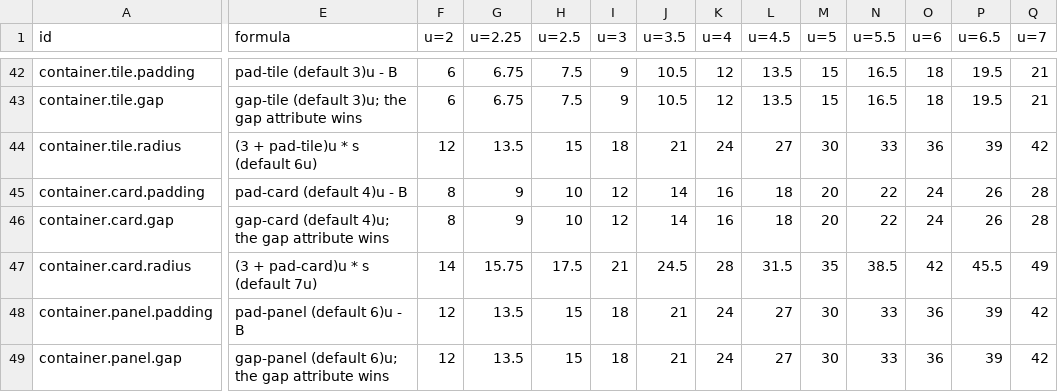
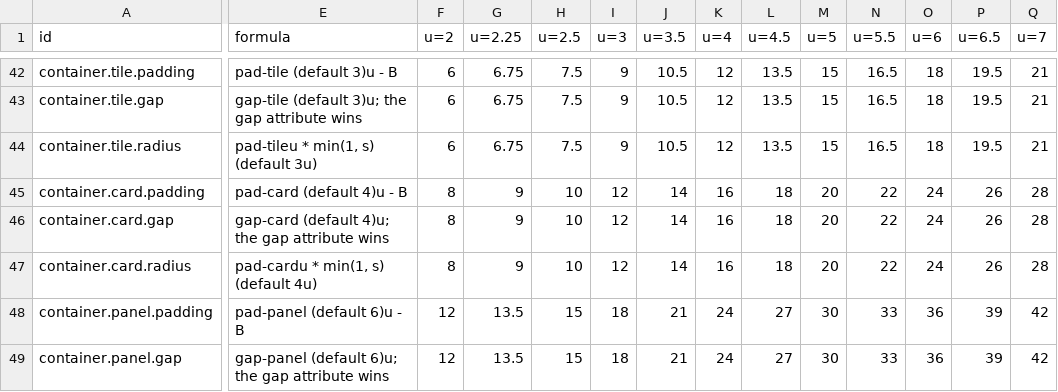
Before and after one commit to kimgranlund/massimo, a CSV file: packages/ui-kit/docs/geometry.csv, drawn as a sheet; only a part is shown, gaps mark what is left out; the diff covers the shown part only; the diff names each change by its address in the sheet, - before the commit and + after, or states it on an @@ line.

```diff
--- a/packages/ui-kit/docs/geometry.csv
+++ b/packages/ui-kit/docs/geometry.csv
-E44 (formula): (3 + pad-tile)u * s (default 6u)
+E44 (formula): pad-tileu * min(1, s) (default 3u)
-F44 (u=2): 12
+F44 (u=2): 6
-G44 (u=2.25): 13.5
+G44 (u=2.25): 6.75
-H44 (u=2.5): 15
+H44 (u=2.5): 7.5
-I44 (u=3): 18
+I44 (u=3): 9
-J44 (u=3.5): 21
+J44 (u=3.5): 10.5
-K44 (u=4): 24
+K44 (u=4): 12
-L44 (u=4.5): 27
+L44 (u=4.5): 13.5
-M44 (u=5): 30
+M44 (u=5): 15
-N44 (u=5.5): 33
+N44 (u=5.5): 16.5
-O44 (u=6): 36
+O44 (u=6): 18
-P44 (u=6.5): 39
+P44 (u=6.5): 19.5
-Q44 (u=7): 42
+Q44 (u=7): 21
-E47 (formula): (3 + pad-card)u * s (default 7u)
+E47 (formula): pad-cardu * min(1, s) (default 4u)
-F47 (u=2): 14
+F47 (u=2): 8
-G47 (u=2.25): 15.75
+G47 (u=2.25): 9
-H47 (u=2.5): 17.5
+H47 (u=2.5): 10
-I47 (u=3): 21
+I47 (u=3): 12
-J47 (u=3.5): 24.5
+J47 (u=3.5): 14
-K47 (u=4): 28
+K47 (u=4): 16
-L47 (u=4.5): 31.5
+L47 (u=4.5): 18
-M47 (u=5): 35
+M47 (u=5): 20
-N47 (u=5.5): 38.5
+N47 (u=5.5): 22
-O47 (u=6): 42
+O47 (u=6): 24
-P47 (u=6.5): 45.5
+P47 (u=6.5): 26
-Q47 (u=7): 49
+Q47 (u=7): 28
```
Also changed, not shown: 70 edited cells elsewhere in this file, 8 other files.
